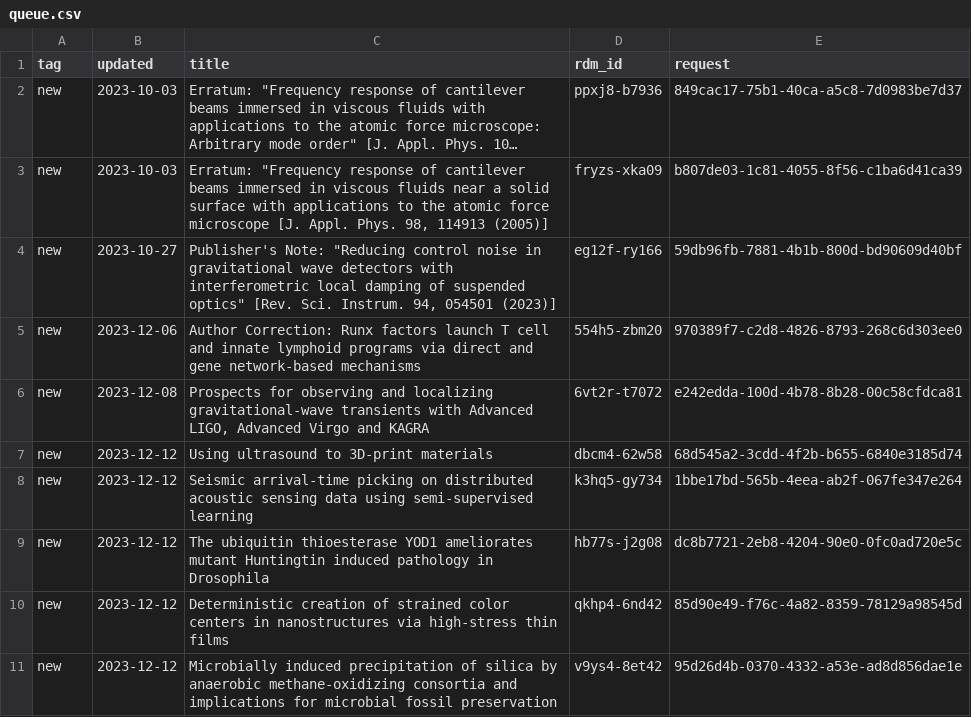
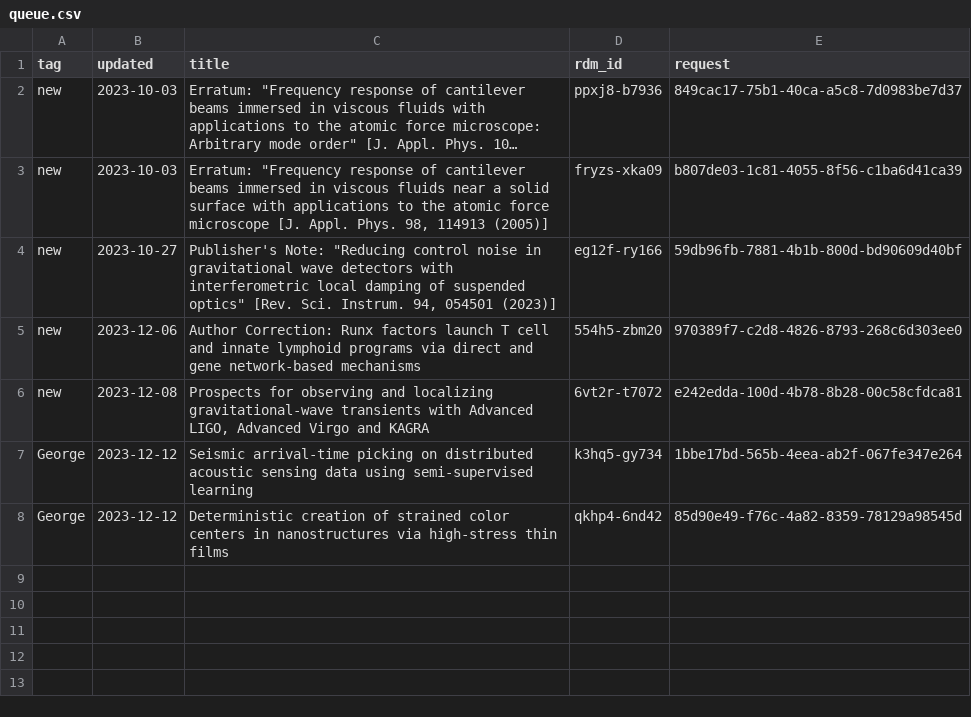
Before and after one commit to caltechlibrary/irdm-queue-portal, a CSV file: queue.csv, drawn as a sheet; long unchanged cells end in ….

Commit message:
New data harvest

```diff
--- a/queue.csv
+++ b/queue.csv
@@ -6,6 +6,3 @@ new,2023-12-06,Author Correction: Runx factors launch T cell and innate lymphoid
 new,2023-12-08,"Prospects for observing and localizing gravitational-wave transients with Advanced LIGO, Advanced Virgo and KAGRA",6vt2r-t7072,e242edda-100d-4b78-8b28-00c58cfdca81
-new,2023-12-12,Using ultrasound to 3D-print materials,dbcm4-62w58,68d545a2-3cdd-4f2b-b655-6840e3185d74
-new,2023-12-12,Seismic arrival-time picking on distributed acoustic sensing data using semi-supervised learning,k3hq5-gy734,1bbe17bd-565b-4eea-ab2f-067fe347e264
-new,2023-12-12,The ubiquitin thioesterase YOD1 ameliorates mutant Huntingtin induced pathology in Drosophila,hb77s-j2g08,dc8b7721-2eb8-4204-90e0-0fc0ad720e5c
-new,2023-12-12,Deterministic creation of strained color centers in nanostructures via high-stress thin films,qkhp4-6nd42,85d90e49-f76c-4a82-8359-78129a98545d
-new,2023-12-12,Microbially induced precipitation of silica by anaerobic methane-oxidizing consortia and implications for microbial fossil preservation,v9ys4-8et42,95d26d4b-0370-4332-a53e-ad8d856dae1e
+George,2023-12-12,Seismic arrival-time picking on distributed acoustic sensing data using semi-supervised learning,k3hq5-gy734,1bbe17bd-565b-4eea-ab2f-067fe347e264
+George,2023-12-12,Deterministic creation of strained color centers in nanostructures via high-stress thin films,qkhp4-6nd42,85d90e49-f76c-4a82-8359-78129a98545d
```
